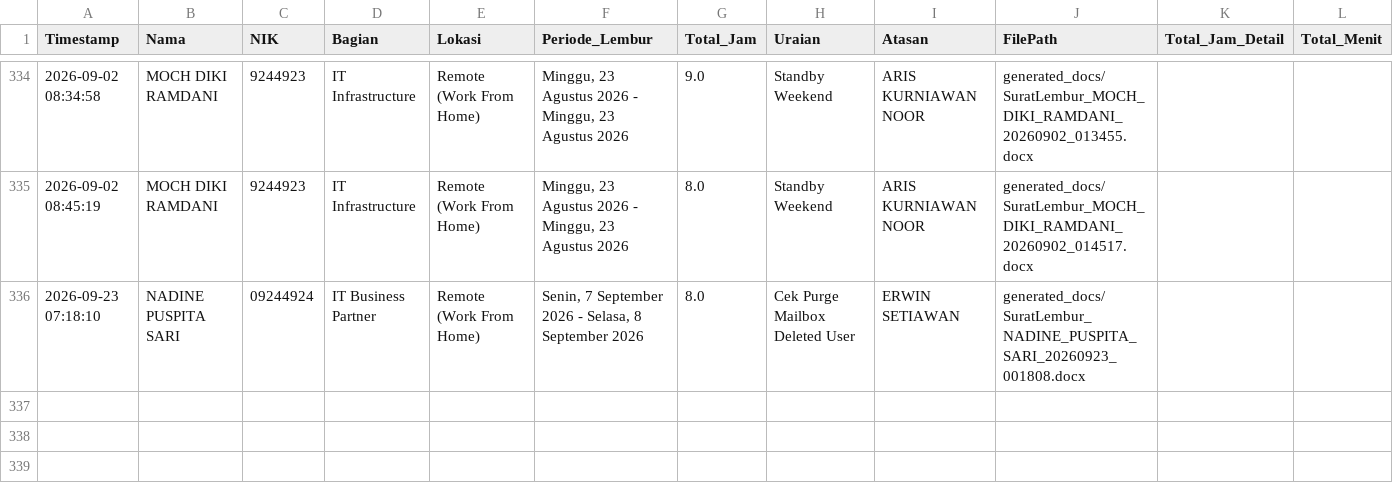
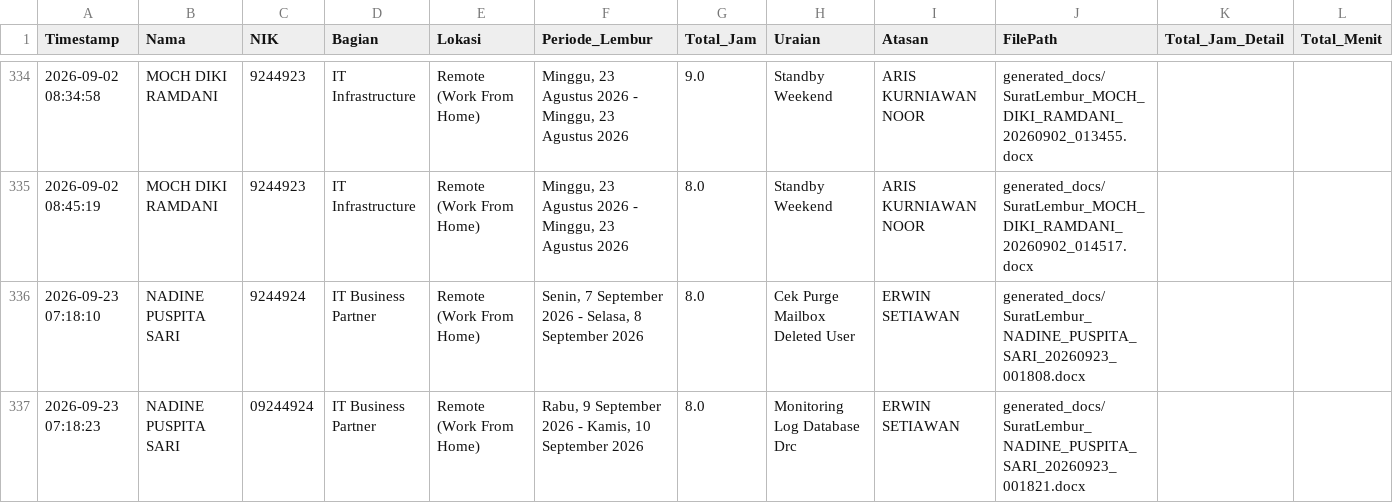
Before and after one commit to anggadevnet/formlemburlmd, a CSV file: database_lembur.csv, drawn as a sheet; only a part is shown, gaps mark what is left out.

Commit message:
Update DB: NADINE PUSPITA SARI

```diff
--- a/database_lembur.csv
+++ b/database_lembur.csv
@@ -336,2 +336,3 @@ Timestamp,Nama,NIK,Bagian,Lokasi,Periode_Lembur,Total_Jam,Uraian,Atasan,FilePath
 2026-09-02 08:45:19,MOCH DIKI RAMDANI,9244923,IT Infrastructure,Remote (Work From Home),"Minggu, 23 Agustus 2026 - Minggu, 23 Agustus 2026",8.0,Standby Weekend,ARIS KURNIAWAN NOOR,generated_docs/SuratLembur_MOCH_DIKI_RAMDANI_20260902_014517.docx,,
-2026-09-23 07:18:10,NADINE PUSPITA SARI,09244924,IT Business Partner,Remote (Work From Home),"Senin, 7 September 2026 - Selasa, 8 September 2026",8.0,Cek Purge Mailbox Deleted User,ERWIN SETIAWAN,generated_docs/SuratLembur_NADINE_PUSPITA_SARI_20260923_001808.docx,,
+2026-09-23 07:18:10,NADINE PUSPITA SARI,9244924,IT Business Partner,Remote (Work From Home),"Senin, 7 September 2026 - Selasa, 8 September 2026",8.0,Cek Purge Mailbox Deleted User,ERWIN SETIAWAN,generated_docs/SuratLembur_NADINE_PUSPITA_SARI_20260923_001808.docx,,
+2026-09-23 07:18:23,NADINE PUSPITA SARI,09244924,IT Business Partner,Remote (Work From Home),"Rabu, 9 September 2026 - Kamis, 10 September 2026",8.0,Monitoring Log Database Drc,ERWIN SETIAWAN,generated_docs/SuratLembur_NADINE_PUSPITA_SARI_20260923_001821.docx,,
```
